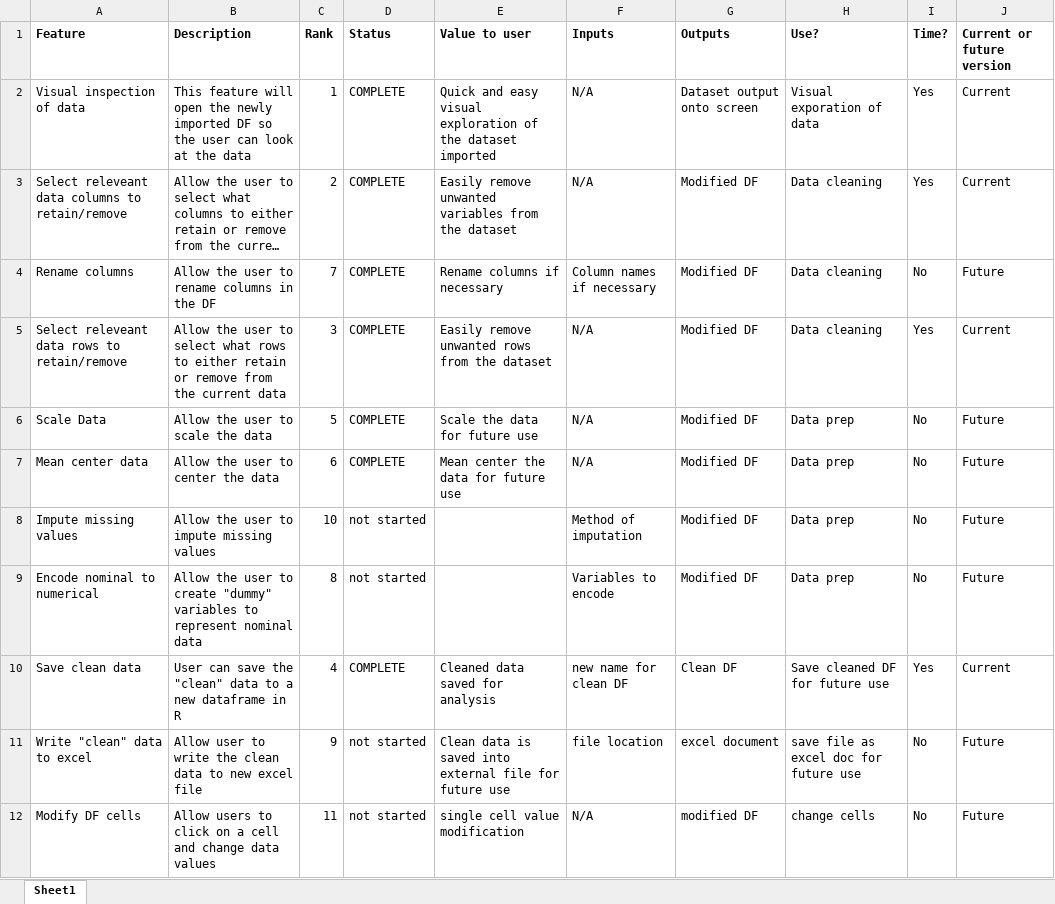
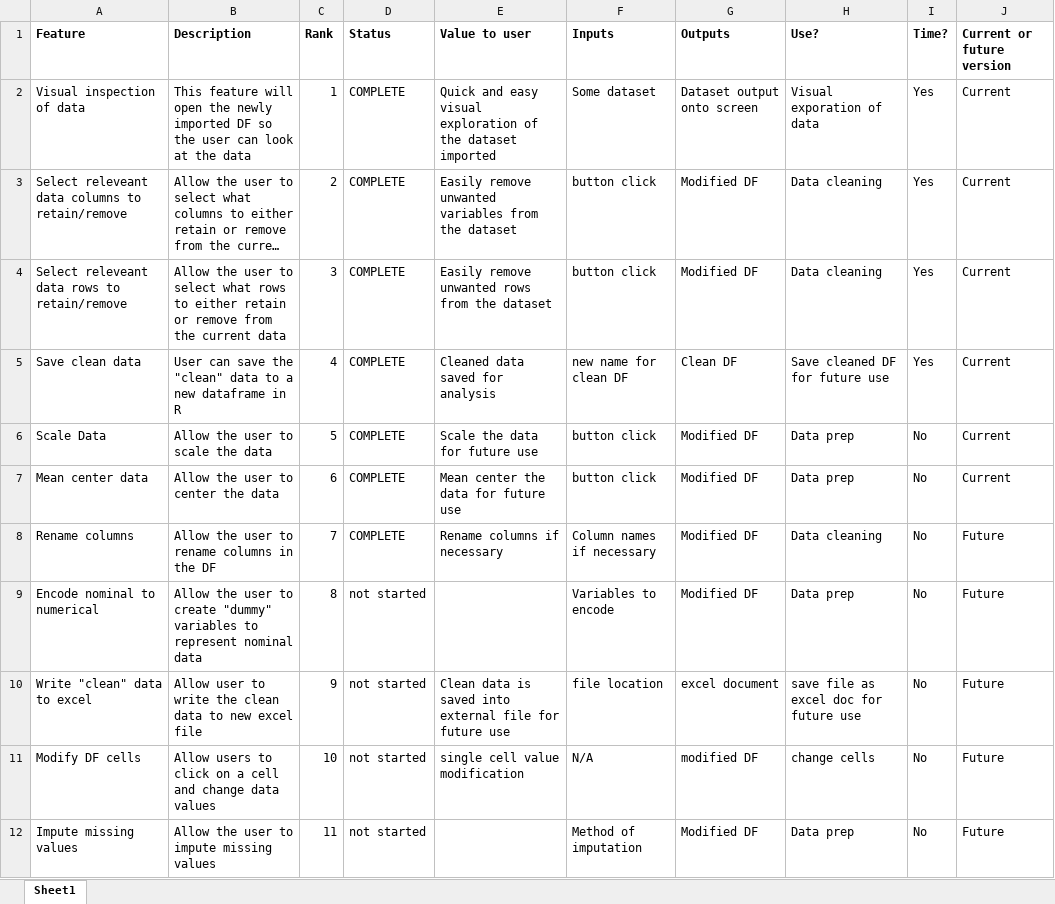
Before and after one commit to nuhorchak/RClean, an Excel workbook: inst/features.xlsx, sheet Sheet1, drawn as a sheet; long unchanged cells end in …; values as stored, in another font and other column widths than the file's, no borders; removed rows and columns are numbered as before the commit, all else as after; the diff names each change by its address in the sheet, - before the commit and + after, or states it on an @@ line.

```diff
--- a/inst/features.xlsx (sheet Sheet1)
+++ b/inst/features.xlsx (sheet Sheet1)
-F2 (Inputs): N/A
+F2 (Inputs): Some dataset
-F3 (Inputs): N/A
+F3 (Inputs): button click
+row 4: Select releveant data rows to retain/remove | Allow the user to select what rows to either retain or remove from the current data | 3 | COMPLETE | Easily remove unwanted rows from the dataset | button click | Modified DF | Data cleaning | Yes | Current
@@ row 10 moved to row 5: Save clean data @@
+row 6: Scale Data | Allow the user to scale the data | 5 | COMPLETE | Scale the data for future use | button click | Modified DF | Data prep | No | Current
+row 7: Mean center data | Allow the user to center the data | 6 | COMPLETE | Mean center the data for future use | button click | Modified DF | Data prep | No | Current
-row 5: Select releveant data rows to retain/remove | Allow the user to select what rows to either retain or remove from the current data | 3 | COMPLETE | Easily remove unwanted rows from the dataset | N/A | Modified DF | Data cleaning | Yes | Current
-row 6: Scale Data | Allow the user to scale the data | 5 | COMPLETE | Scale the data for future use | N/A | Modified DF | Data prep | No | Future
-row 7: Mean center data | Allow the user to center the data | 6 | COMPLETE | Mean center the data for future use | N/A | Modified DF | Data prep | No | Future
-row 8: Impute missing values | Allow the user to impute missing values | 10 | not started |  | Method of imputation | Modified DF | Data prep | No | Future
-C11 (Rank): 11
+C11 (Rank): 10
+row 12: Impute missing values | Allow the user to impute missing values | 11 | not started |  | Method of imputation | Modified DF | Data prep | No | Future
```
Also changed, not shown: 1 other file.
